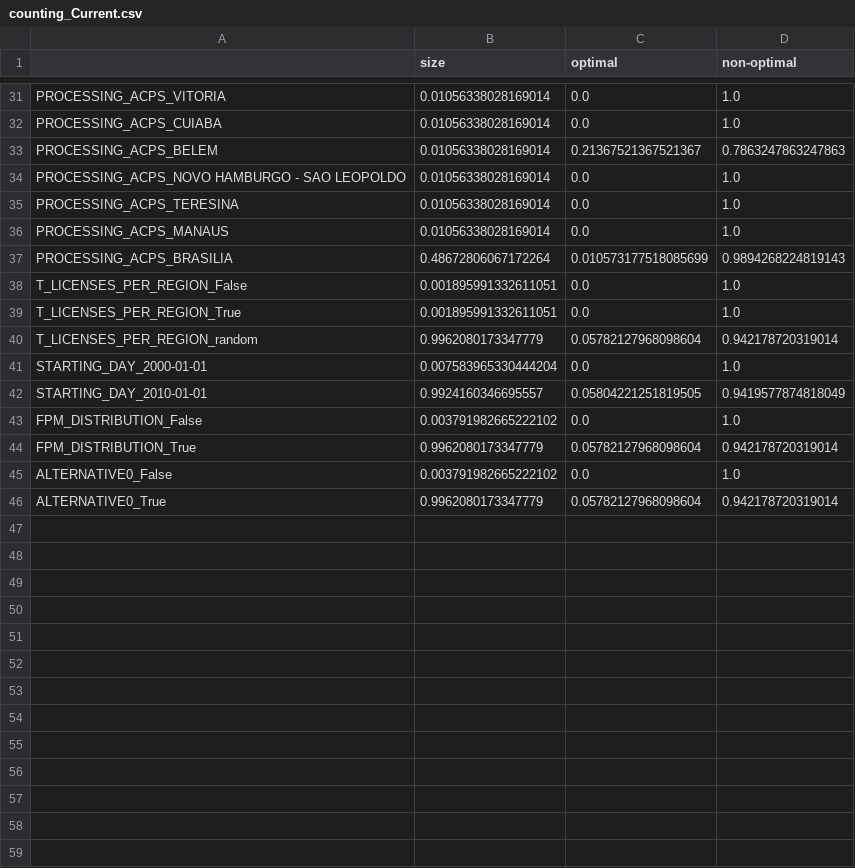
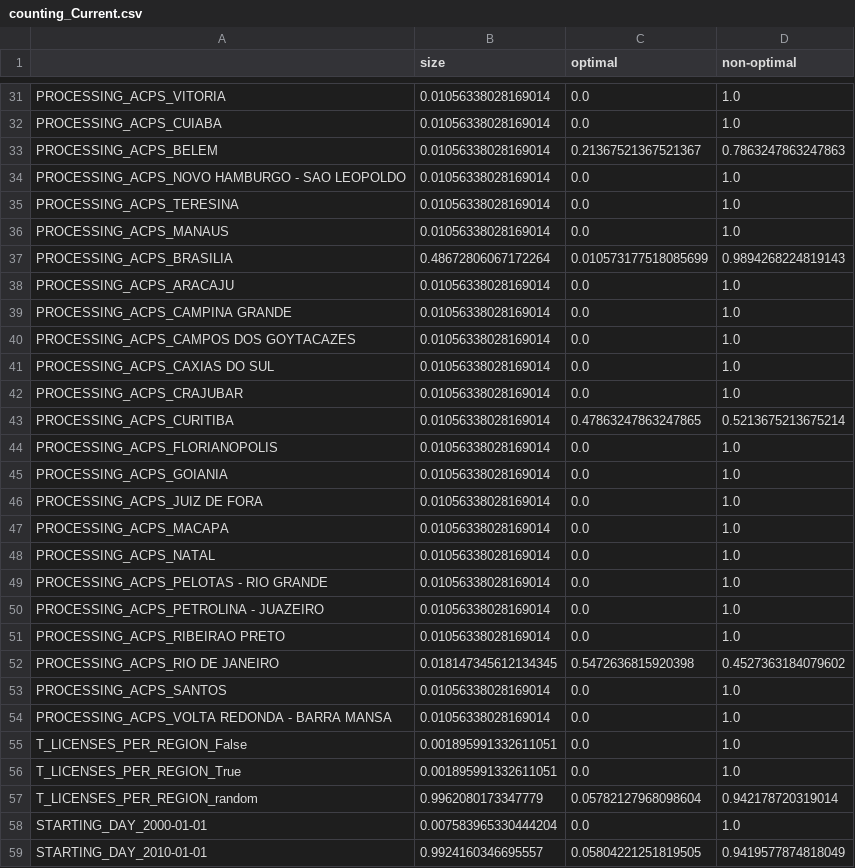
Before and after one commit to BAFurtado/MLsimulatesABMtowardsPolicy_outdated, a CSV file: pre_processed_data/counting_Current.csv, drawn as a sheet; only a part is shown, gaps mark what is left out; the shorter side is filled out with more unchanged rows.

```diff
--- a/pre_processed_data/counting_Current.csv
+++ b/pre_processed_data/counting_Current.csv
@@ -37,2 +37,19 @@ PROCESSING_ACPS_MANAUS;0.01056338028169014;0.0;1.0
 PROCESSING_ACPS_BRASILIA;0.48672806067172264;0.010573177518085699;0.9894268224819143
+PROCESSING_ACPS_ARACAJU;0.01056338028169014;0.0;1.0
+PROCESSING_ACPS_CAMPINA GRANDE;0.01056338028169014;0.0;1.0
+PROCESSING_ACPS_CAMPOS DOS GOYTACAZES;0.01056338028169014;0.0;1.0
+PROCESSING_ACPS_CAXIAS DO SUL;0.01056338028169014;0.0;1.0
+PROCESSING_ACPS_CRAJUBAR;0.01056338028169014;0.0;1.0
+PROCESSING_ACPS_CURITIBA;0.01056338028169014;0.47863247863247865;0.5213675213675214
+PROCESSING_ACPS_FLORIANOPOLIS;0.01056338028169014;0.0;1.0
+PROCESSING_ACPS_GOIANIA;0.01056338028169014;0.0;1.0
+PROCESSING_ACPS_JUIZ DE FORA;0.01056338028169014;0.0;1.0
+PROCESSING_ACPS_MACAPA;0.01056338028169014;0.0;1.0
+PROCESSING_ACPS_NATAL;0.01056338028169014;0.0;1.0
+PROCESSING_ACPS_PELOTAS - RIO GRANDE;0.01056338028169014;0.0;1.0
+PROCESSING_ACPS_PETROLINA - JUAZEIRO;0.01056338028169014;0.0;1.0
+PROCESSING_ACPS_RIBEIRAO PRETO;0.01056338028169014;0.0;1.0
+PROCESSING_ACPS_RIO DE JANEIRO;0.018147345612134345;0.5472636815920398;0.4527363184079602
+PROCESSING_ACPS_SANTOS;0.01056338028169014;0.0;1.0
+PROCESSING_ACPS_VOLTA REDONDA - BARRA MANSA;0.01056338028169014;0.0;1.0
 T_LICENSES_PER_REGION_False;0.001895991332611051;0.0;1.0
```
Also changed, not shown: pre_processed_data/counting_Tree.csv, pre_processed_data/parameters_comparison.csv.
